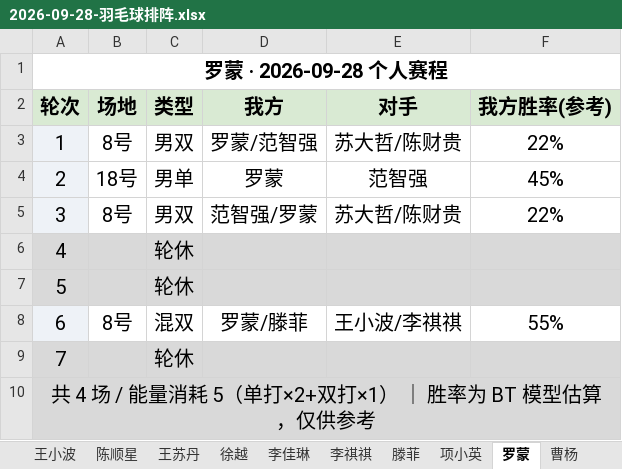
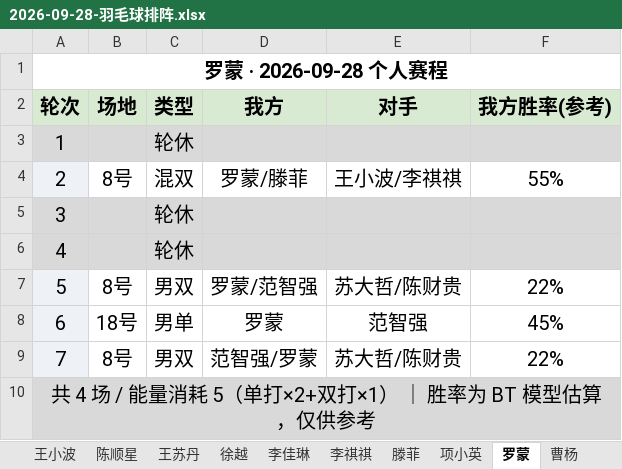
Before and after one commit to yyw794/badminton-score, an Excel workbook: 排阵/大模型排阵/2026-09-28-羽毛球排阵.xlsx, sheet 罗蒙, drawn as a sheet; values as stored, in another font and other column widths than the file's, no borders; the diff names each change by its address in the sheet, - before the commit and + after, or states it on an @@ line.

```diff
--- a/排阵/大模型排阵/2026-09-28-羽毛球排阵.xlsx (sheet 罗蒙)
+++ b/排阵/大模型排阵/2026-09-28-羽毛球排阵.xlsx (sheet 罗蒙)
-A3 fill: #EEF2F7
+A3 fill: #D9D9D9
-B3 (场地): 8号
+B3 (场地): (empty)
-B3:F3 fill: none
+B3:F3 fill: #D9D9D9
-C3 (类型): 男双
+C3 (类型): 轮休
-D3 (我方): 罗蒙/范智强
+D3 (我方): (empty)
-E3 (对手): 苏大哲/陈财贵
+E3 (对手): (empty)
-F3 (我方胜率(参考)): 22%
+F3 (我方胜率(参考)): (empty)
-B4 (场地): 18号
+B4 (场地): 8号
-C4 (类型): 男单
+C4 (类型): 混双
-D4 (我方): 罗蒙
+D4 (我方): 罗蒙/滕菲
-E4 (对手): 范智强
+E4 (对手): 王小波/李祺祺
-F4 (我方胜率(参考)): 45%
+F4 (我方胜率(参考)): 55%
-A5 fill: #EEF2F7
+A5 fill: #D9D9D9
-B5 (场地): 8号
+B5 (场地): (empty)
-B5:F5 fill: none
+B5:F5 fill: #D9D9D9
-C5 (类型): 男双
+C5 (类型): 轮休
-D5 (我方): 范智强/罗蒙
+D5 (我方): (empty)
-E5 (对手): 苏大哲/陈财贵
+E5 (对手): (empty)
-F5 (我方胜率(参考)): 22%
+F5 (我方胜率(参考)): (empty)
-A7 fill: #D9D9D9
+A7 fill: #EEF2F7
-B7 (场地): (empty)
+B7 (场地): 8号
-B7:F7 fill: #D9D9D9
+B7:F7 fill: none
-C7 (类型): 轮休
+C7 (类型): 男双
-D7 (我方): (empty)
+D7 (我方): 罗蒙/范智强
-E7 (对手): (empty)
+E7 (对手): 苏大哲/陈财贵
-F7 (我方胜率(参考)): (empty)
+F7 (我方胜率(参考)): 22%
-B8 (场地): 8号
+B8 (场地): 18号
-C8 (类型): 混双
+C8 (类型): 男单
-D8 (我方): 罗蒙/滕菲
+D8 (我方): 罗蒙
-E8 (对手): 王小波/李祺祺
+E8 (对手): 范智强
-F8 (我方胜率(参考)): 55%
+F8 (我方胜率(参考)): 45%
-A9 fill: #D9D9D9
+A9 fill: #EEF2F7
-B9 (场地): (empty)
+B9 (场地): 8号
-B9:F9 fill: #D9D9D9
+B9:F9 fill: none
-C9 (类型): 轮休
+C9 (类型): 男双
-D9 (我方): (empty)
+D9 (我方): 范智强/罗蒙
-E9 (对手): (empty)
+E9 (对手): 苏大哲/陈财贵
-F9 (我方胜率(参考)): (empty)
+F9 (我方胜率(参考)): 22%
```
Also changed, not shown: sheet 对阵表, sheet 项小英, sheet 李祺祺, sheet 徐越, sheet 李佳琳, sheet 陈顺星, 10 more sheets, 3 other files.
